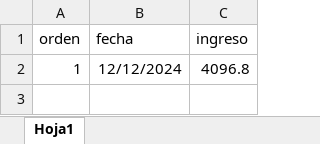
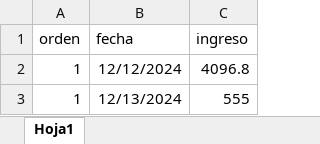
Before and after one commit to Pue223/backendtw, an Excel workbook: src/controller/ingresos.xlsx, sheet Hoja1, drawn as a sheet; values as stored, in another font and other column widths than the file's, no borders; the diff names each change by its address in the sheet, - before the commit and + after, or states it on an @@ line.

Commit message:
add_ingresosv2

```diff
--- a/src/controller/ingresos.xlsx (sheet Hoja1)
+++ b/src/controller/ingresos.xlsx (sheet Hoja1)
+row 3: 1 | 12/13/2024 | 555
```
